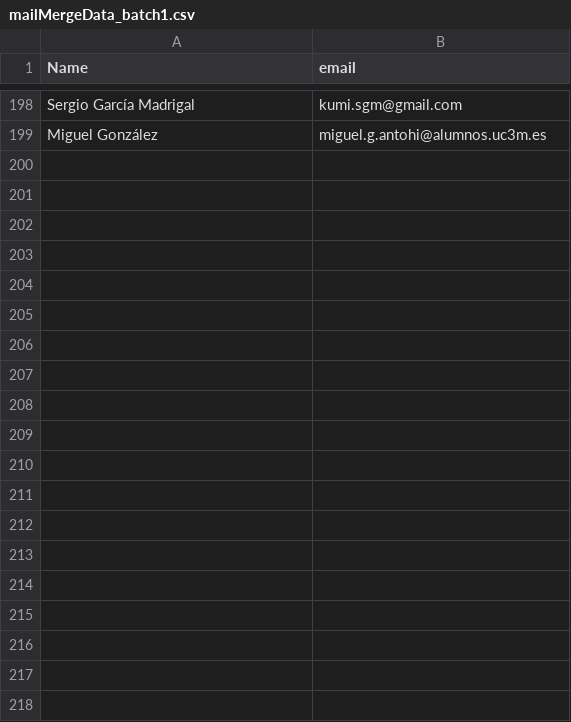
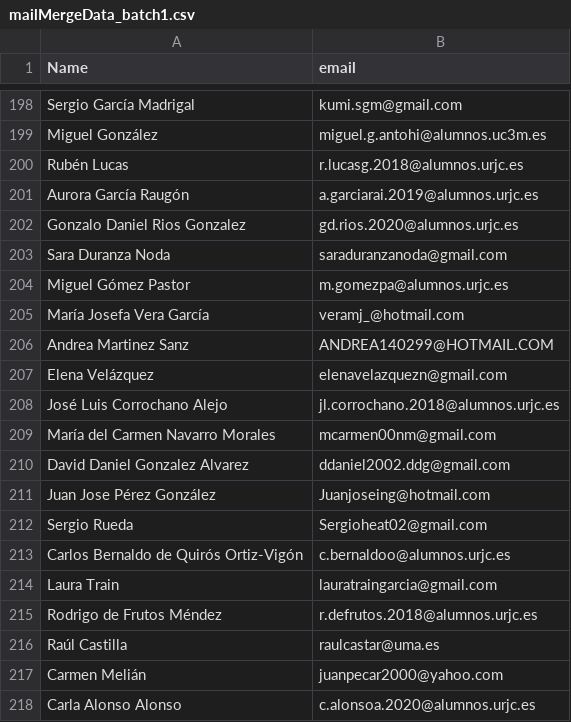
Before and after one commit to spacecon-cosmos/spacecon, a CSV file: correos/mailMergeData_batch1.csv, drawn as a sheet; only a part is shown, gaps mark what is left out; the diff covers the shown part only.

Commit message:
mail data upload

```diff
--- a/correos/mailMergeData_batch1.csv
+++ b/correos/mailMergeData_batch1.csv
@@ -199 +199,20 @@ Sergio García Madrigal,kumi.sgm@gmail.com,
 Miguel González,miguel.g.antohi@alumnos.uc3m.es,
+Rubén Lucas,r.lucasg.2018@alumnos.urjc.es,
+Aurora García Raugón,a.garciarai.2019@alumnos.urjc.es,
+Gonzalo Daniel Rios Gonzalez,gd.rios.2020@alumnos.urjc.es,
+Sara Duranza Noda,saraduranzanoda@gmail.com,
+Miguel Gómez Pastor,m.gomezpa@alumnos.urjc.es,
+María Josefa Vera García,veramj_@hotmail.com,
+Andrea Martinez Sanz,ANDREA140299@HOTMAIL.COM,
+Elena Velázquez,elenavelazquezn@gmail.com,
+José Luis Corrochano Alejo,jl.corrochano.2018@alumnos.urjc.es,
+María del Carmen Navarro Morales,mcarmen00nm@gmail.com,
+David Daniel Gonzalez Alvarez,ddaniel2002.ddg@gmail.com,
+Juan Jose Pérez González,Juanjoseing@hotmail.com,
+Sergio Rueda,Sergioheat02@gmail.com,
+Carlos Bernaldo de Quirós Ortiz-Vigón,c.bernaldoo@alumnos.urjc.es,
+Laura Train,lauratraingarcia@gmail.com,
+Rodrigo de Frutos Méndez,r.defrutos.2018@alumnos.urjc.es,
+Raúl Castilla,raulcastar@uma.es,
+Carmen Melián,juanpecar2000@yahoo.com,
+Carla Alonso Alonso,c.alonsoa.2020@alumnos.urjc.es,
```
Also changed, not shown: 48 added rows elsewhere in this file, 2 other files.
